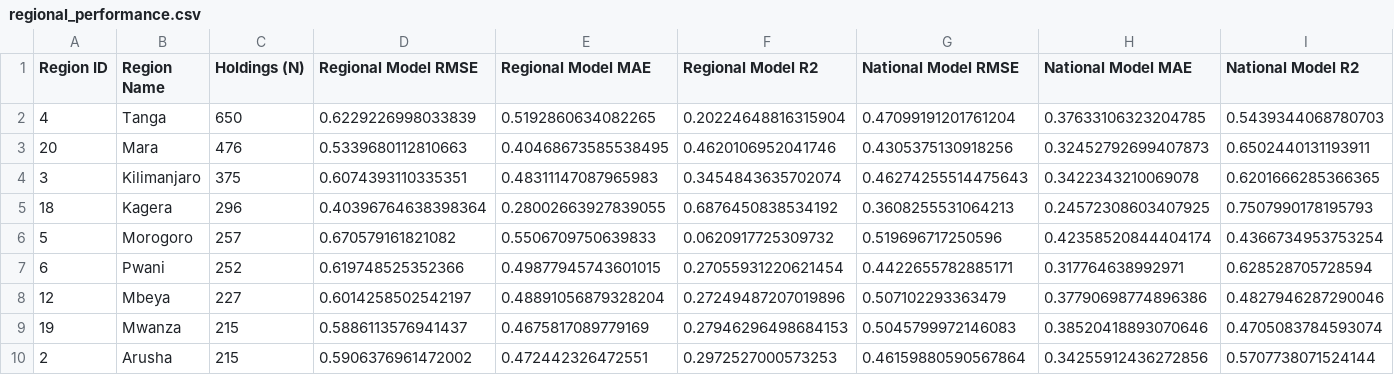
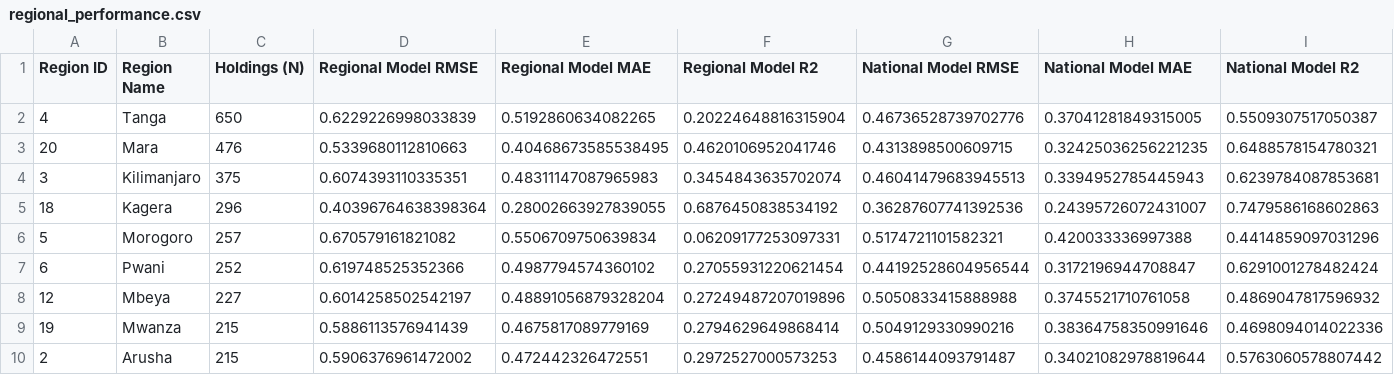
Before and after one commit to kadefue/Tanzania-Food-Shock-Research, a CSV file: artifacts/yield_volatility/regional_performance.csv, drawn as a sheet; only a part is shown; the diff covers the shown part only.

```diff
--- a/artifacts/yield_volatility/regional_performance.csv
+++ b/artifacts/yield_volatility/regional_performance.csv
@@ -1,10 +1,10 @@
 Region ID,Region Name,Holdings (N),Regional Model RMSE,Regional Model MAE,Regional Model R2,National Model RMSE,National Model MAE,National Model R2
-4,Tanga,650,0.6229226998033839,0.5192860634082265,0.20224648816315904,0.47099191201761204,0.37633106323204785,0.5439344068780703
-20,Mara,476,0.5339680112810663,0.40468673585538495,0.4620106952041746,0.4305375130918256,0.32452792699407873,0.6502440131193911
-3,Kilimanjaro,375,0.6074393110335351,0.48311147087965983,0.3454843635702074,0.46274255514475643,0.3422343210069078,0.6201666285366365
-18,Kagera,296,0.40396764638398364,0.28002663927839055,0.6876450838534192,0.3608255531064213,0.24572308603407925,0.7507990178195793
-5,Morogoro,257,0.670579161821082,0.5506709750639833,0.0620917725309732,0.519696717250596,0.42358520844404174,0.4366734953753254
-6,Pwani,252,0.619748525352366,0.49877945743601015,0.27055931220621454,0.4422655782885171,0.317764638992971,0.628528705728594
-12,Mbeya,227,0.6014258502542197,0.48891056879328204,0.27249487207019896,0.507102293363479,0.37790698774896386,0.4827946287290046
-19,Mwanza,215,0.5886113576941437,0.4675817089779169,0.27946296498684153,0.5045799972146083,0.38520418893070646,0.4705083784593074
-2,Arusha,215,0.5906376961472002,0.472442326472551,0.2972527000573253,0.46159880590567864,0.34255912436272856,0.5707738071524144
+4,Tanga,650,0.6229226998033839,0.5192860634082265,0.20224648816315904,0.46736528739702776,0.37041281849315005,0.5509307517050387
+20,Mara,476,0.5339680112810663,0.40468673585538495,0.4620106952041746,0.4313898500609715,0.32425036256221235,0.6488578154780321
+3,Kilimanjaro,375,0.6074393110335351,0.48311147087965983,0.3454843635702074,0.46041479683945513,0.3394952785445943,0.6239784087853681
+18,Kagera,296,0.40396764638398364,0.28002663927839055,0.6876450838534192,0.36287607741392536,0.24395726072431007,0.7479586168602863
+5,Morogoro,257,0.670579161821082,0.5506709750639834,0.06209177253097331,0.5174721101582321,0.420033336997388,0.4414859097031296
+6,Pwani,252,0.619748525352366,0.4987794574360102,0.27055931220621454,0.44192528604956544,0.3172196944708847,0.6291001278482424
+12,Mbeya,227,0.6014258502542197,0.48891056879328204,0.27249487207019896,0.5050833415888988,0.3745521710761058,0.4869047817596932
+19,Mwanza,215,0.5886113576941439,0.4675817089779169,0.2794629649868414,0.5049129330990216,0.38364758350991646,0.4698094014022336
+2,Arusha,215,0.5906376961472002,0.472442326472551,0.2972527000573253,0.4586144093791487,0.34021082978819644,0.5763060578807442
```
Also changed, not shown: 62 edited cells elsewhere in this file, artifacts/yield_volatility/interpretability/feature_importance_shap.csv, 5 other files.
